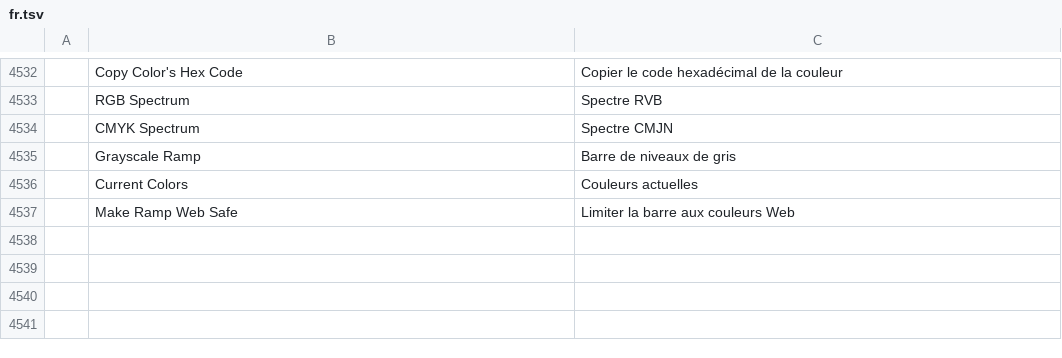
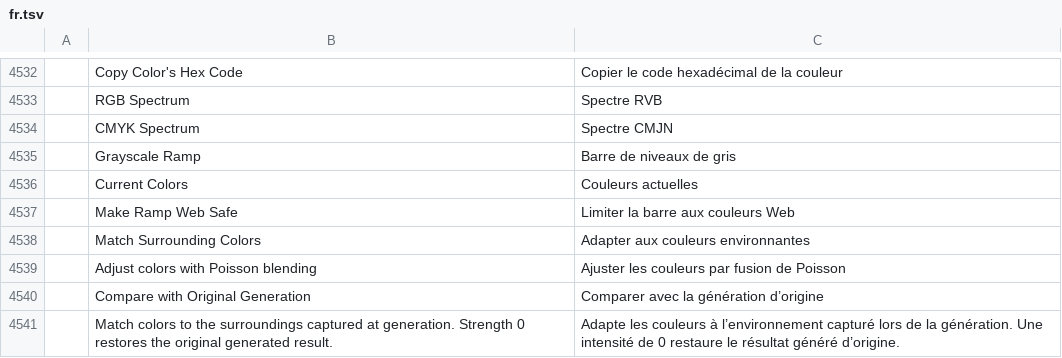
Before and after one commit to david419kr/photocraft-qwen-edit, a TSV file: crates/ui-egui/src/i18n/fr.tsv, drawn as a sheet; only a part is shown, gaps mark what is left out; the diff names each change by its address in the sheet, - before the commit and + after, or states it on an @@ line.

```diff
--- a/crates/ui-egui/src/i18n/fr.tsv
+++ b/crates/ui-egui/src/i18n/fr.tsv
+row 4538:  | Match Surrounding Colors | Adapter aux couleurs environnantes
+row 4539:  | Adjust colors with Poisson blending | Ajuster les couleurs par fusion de Poisson
+row 4540:  | Compare with Original Generation | Comparer avec la génération d’origine
+row 4541:  | Match colors to the surroundings captured at generation. Strength 0 restores the original generated result. | Adapte les couleurs à l’environnement capturé lors de la génération. Une intensité de 0 restaure le résultat généré d’origine.
```
Also changed, not shown: crates/ui-egui/src/i18n/el.tsv, crates/ui-egui/src/i18n/hi.tsv, 42 other files.
